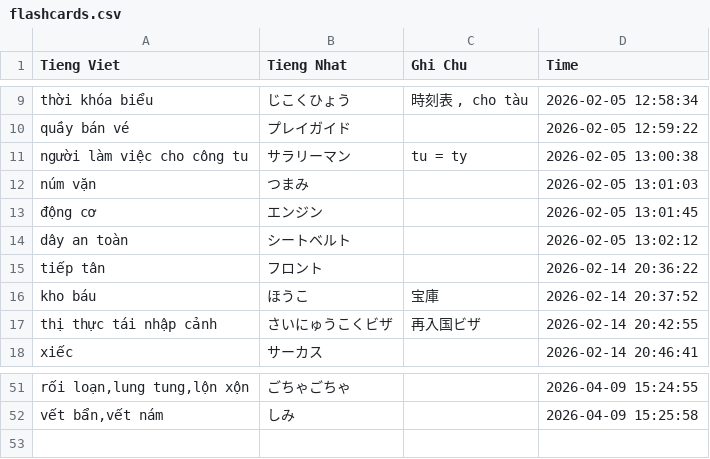
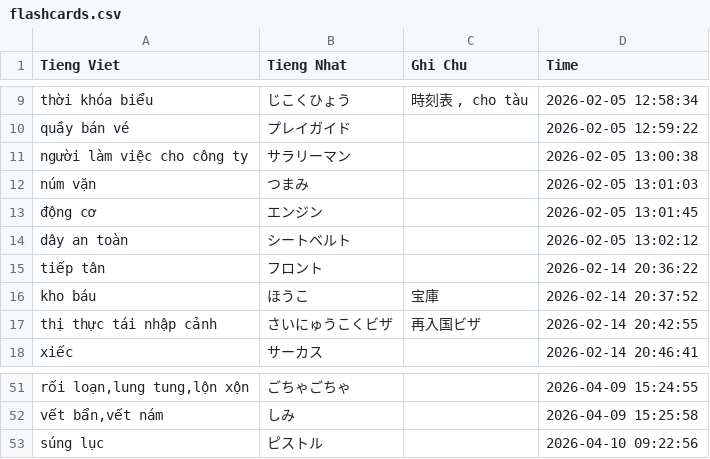
Before and after one commit to QUOCNGOC2004/nihongo, a CSV file: tuvung/flashcards.csv, drawn as a sheet; only a part is shown, gaps mark what is left out; the diff names each change by its address in the sheet, - before the commit and + after, or states it on an @@ line.

```diff
--- a/tuvung/flashcards.csv
+++ b/tuvung/flashcards.csv
-A11 (Tieng Viet): người làm việc cho công tu
+A11 (Tieng Viet): người làm việc cho công ty
-C11 (Ghi Chu): tu = ty
+C11 (Ghi Chu): (empty)
+row 53: súng lục | ピストル |  | 2026-04-10 09:22:56
```
